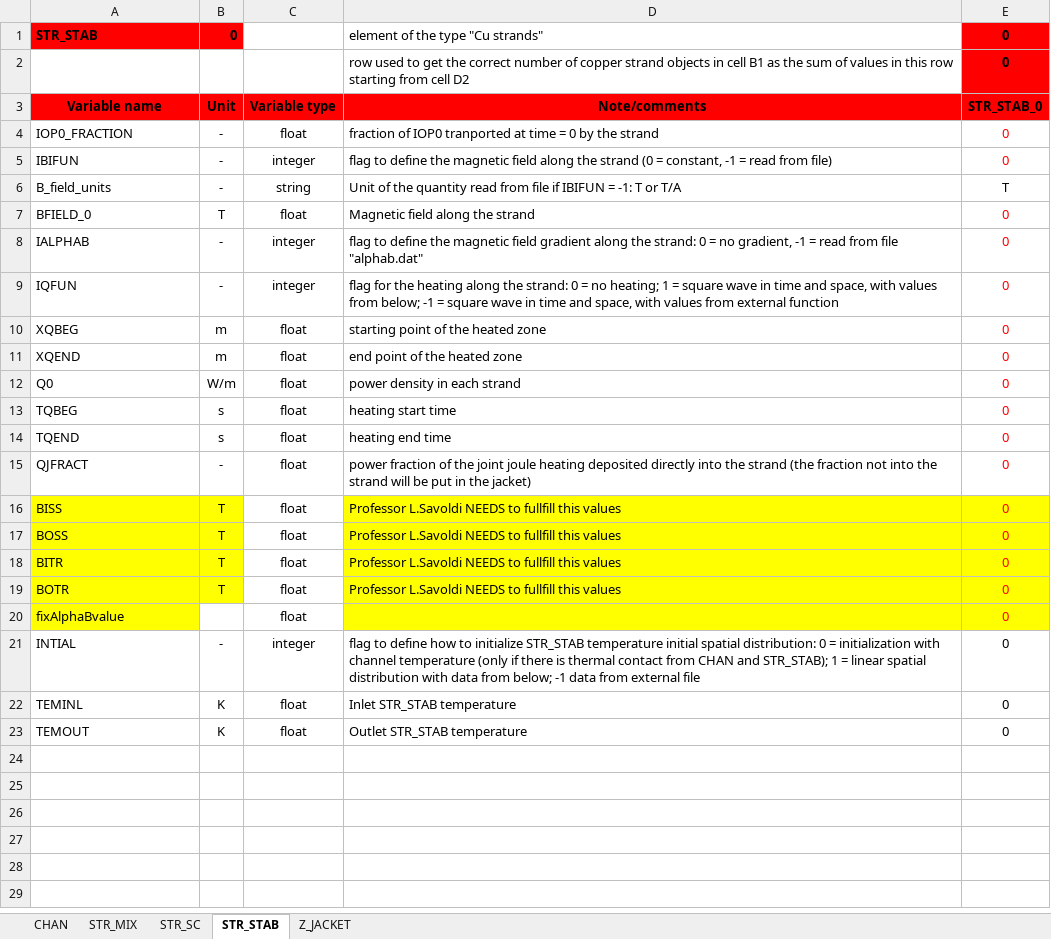
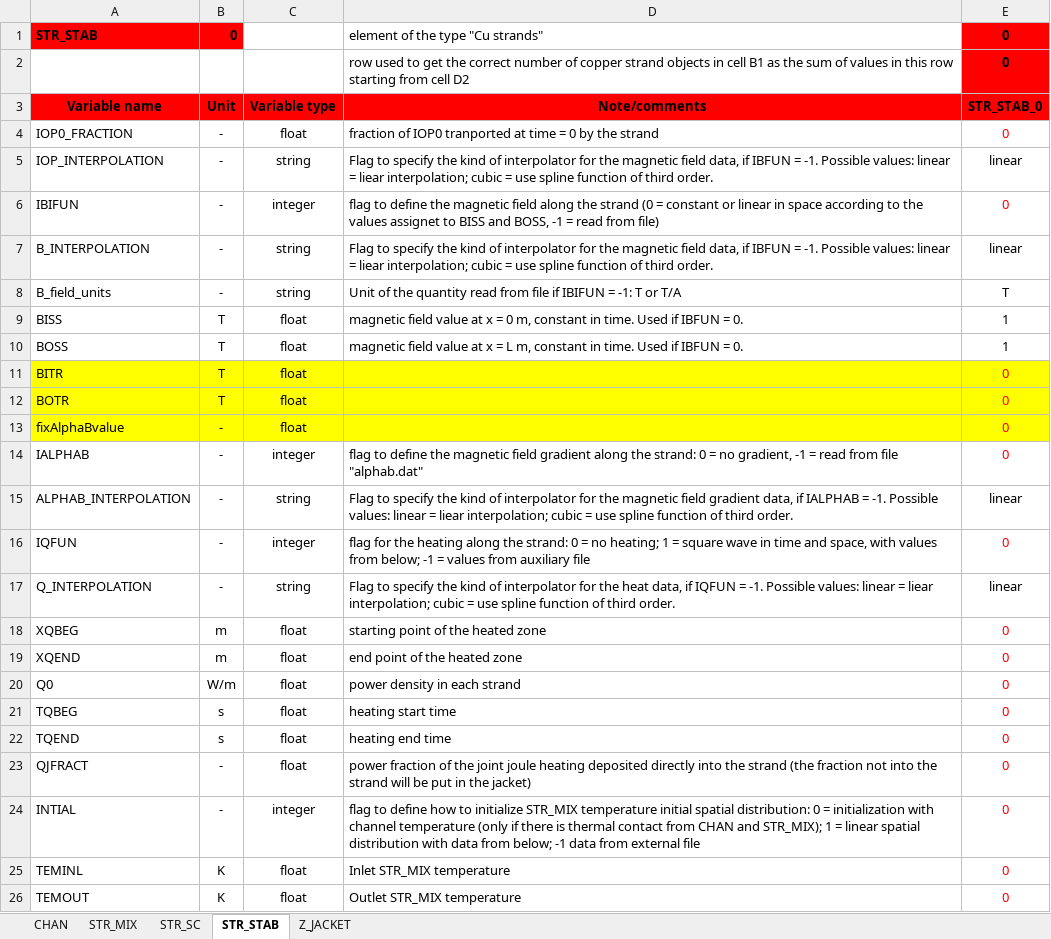
Before and after one commit to MAHTEP/OPENSC2, an Excel workbook: TDD_examples/CASE_1_ITER_like_LTS/conductor_1_operation.xlsx, sheet STR_STAB, drawn as a sheet; values as stored, in another font and other column widths than the file's, no borders; removed rows and columns are numbered as before the commit, all else as after; the diff names each change by its address in the sheet, - before the commit and + after, or states it on an @@ line.

```diff
--- a/TDD_examples/CASE_1_ITER_like_LTS/conductor_1_operation.xlsx (sheet STR_STAB)
+++ b/TDD_examples/CASE_1_ITER_like_LTS/conductor_1_operation.xlsx (sheet STR_STAB)
+row 5: IOP_INTERPOLATION | - | string | Flag to specify the kind of interpolator for the magnetic field data, if IBFUN = -1. Possible values: linear = liear interpolation; cubic = use spline function of third order. | linear
-D6: …(0 = constant, -1 =…
+D6: …(0 = constant or linear in space according to the values assignet to BISS and BOSS, -1 =…
+row 7: B_INTERPOLATION | - | string | Flag to specify the kind of interpolator for the magnetic field data, if IBFUN = -1. Possible values: linear = liear interpolation; cubic = use spline function of third order. | linear
+row 9: BISS | T | float | magnetic field value at x = 0 m, constant in time. Used if IBFUN = 0. | 1
+row 10: BOSS | T | float | magnetic field value at x = L m, constant in time. Used if IBFUN = 0. | 1
-A11: BFIELD_0
+A11: BITR
-A11:E11 fill: none
+A11:E11 fill: #FFFF00
-D11: Magnetic field along the strand
+D11: (empty)
+row 12: BOTR | T | float |  | 0
+row 13: fixAlphaBvalue | - | float |  | 0
+row 15: ALPHAB_INTERPOLATION | - | string | Flag to specify the kind of interpolator for the magnetic field gradient data, if IALPHAB = -1. Possible values: linear = liear interpolation; cubic = use spline function of third order. | linear
-D16: …-1 = square wave in time and space, with values from external function
+D16: …-1 = values from auxiliary file
+row 17: Q_INTERPOLATION | - | string | Flag to specify the kind of interpolator for the heat data, if IQFUN = -1. Possible values: linear = liear interpolation; cubic = use spline function of third order. | linear
-row 16: BISS | T | float | Professor L.Savoldi NEEDS to fullfill this values | 0
-row 17: BOSS | T | float | Professor L.Savoldi NEEDS to fullfill this values | 0
-row 18: BITR | T | float | Professor L.Savoldi NEEDS to fullfill this values | 0
-row 19: BOTR | T | float | Professor L.Savoldi NEEDS to fullfill this values | 0
-row 20: fixAlphaBvalue |  | float |  | 0
-D24: …to initialize STR_STAB temperature initial spatial distribution: 0 = initialization with channel temperature (only if there is thermal contact from CHAN and STR_STAB); 1 =…
+D24: …to initialize STR_MIX temperature initial spatial distribution: 0 = initialization with channel temperature (only if there is thermal contact from CHAN and STR_MIX); 1 =…
-E24:E26 text colour: black
+E24:E26 text colour: #FF0000
-D25: Inlet STR_STAB temperature
+D25: Inlet STR_MIX temperature
-D26: Outlet STR_STAB temperature
+D26: Outlet STR_MIX temperature
```
Also changed, not shown: sheet STR_MIX, sheet STR_SC, sheet Z_JACKET, sheet CHAN, TDD_examples/CASE_1_ITER_like_LTS/conductor_definition.xlsx, TDD_examples/CASE_1_ITER_like_LTS/conductor_diagnostic.xlsx, 1 other file.
